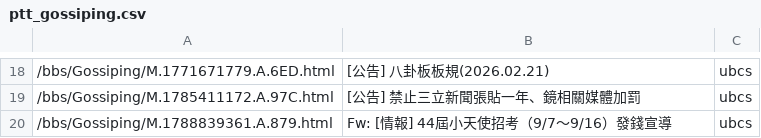
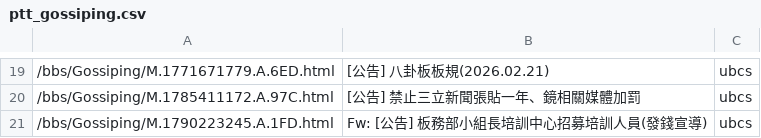
Before and after one commit to ymhs0208/Data-Science-Midterm-Assignment, a CSV file: 10/ptt_gossiping.csv, drawn as a sheet; only a part is shown, gaps mark what is left out; the diff covers the shown part only.

```diff
--- a/10/ptt_gossiping.csv
+++ b/10/ptt_gossiping.csv
@@ -19,2 +20,2 @@
 /bbs/Gossiping/M.1785411172.A.97C.html,[公告] 禁止三立新聞張貼一年、鏡相關媒體加罰,ubcs
-/bbs/Gossiping/M.1788839361.A.879.html,Fw: [情報] 44屆小天使招考（9/7～9/16）發錢宣導,ubcs
+/bbs/Gossiping/M.1790223245.A.1FD.html,Fw: [公告] 板務部小組長培訓中心招募培訓人員(發錢宣導),ubcs
```
Also changed, not shown: 17 added rows and 16 removed rows elsewhere in this file, 12/steam_games.csv, 14/all_play.csv, 29 other files.
